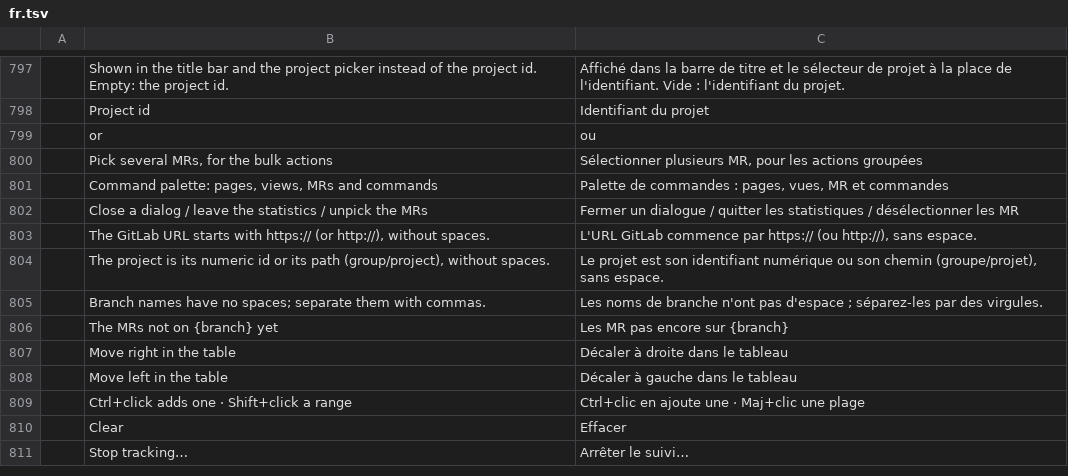
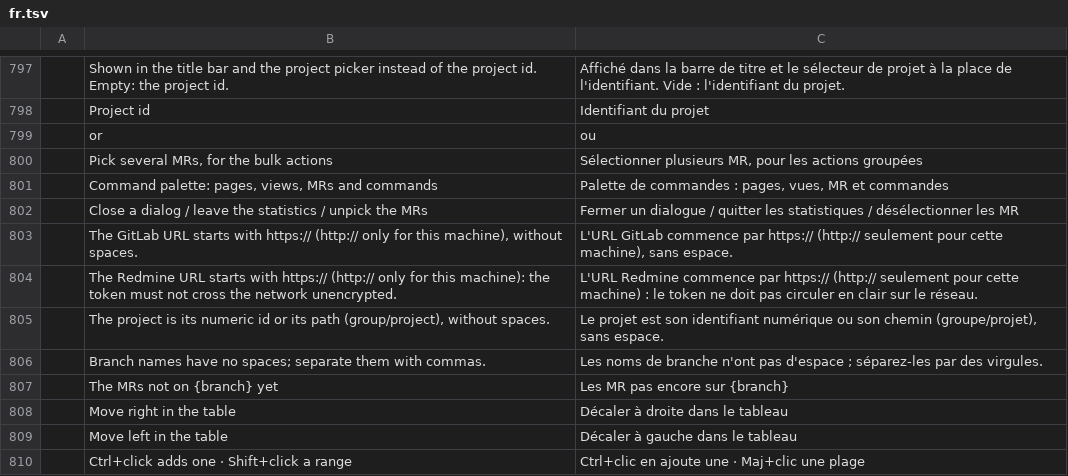
Before and after one commit to julien-langlois/gitlab-tracker, a TSV file: gitlab-tracker/i18n/fr.tsv, drawn as a sheet; only a part is shown, gaps mark what is left out; the shorter side is filled out with more unchanged rows; the diff names each change by its address in the sheet, - before the commit and + after, or states it on an @@ line.

Commit message:
fix(security)!: keep API tokens from reaching other servers

```diff
--- a/gitlab-tracker/i18n/fr.tsv
+++ b/gitlab-tracker/i18n/fr.tsv
-B803: …with https:// (or http://), without spaces.
+B803: …with https:// (http:// only for this machine), without spaces.
-C803: …par https:// (ou http://), sans espace.
+C803: …par https:// (http:// seulement pour cette machine), sans espace.
+row 804:  | The Redmine URL starts with https:// (http:// only for this machine): the token must not cross the network unencrypted. | L'URL Redmine commence par https:// (http:// seulement pour cette machine) : le token ne doit pas circuler en clair sur le réseau.
```
Also changed, not shown: gitlab-tracker/i18n/de.tsv, gitlab-tracker/i18n/es.tsv, 13 other files.
